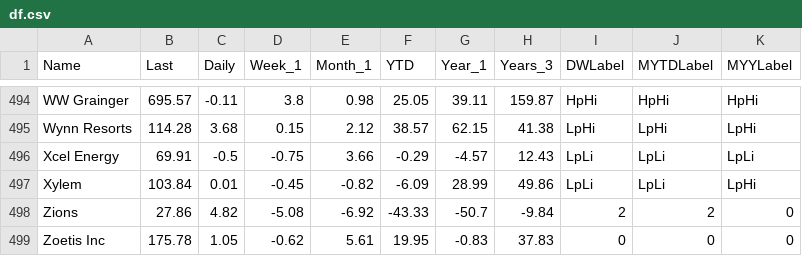
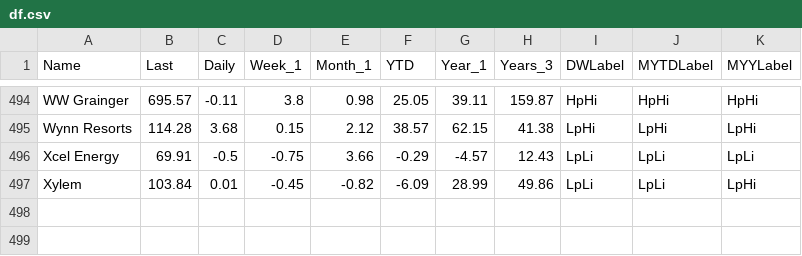
Before and after one commit to giguachad/portfolio, a CSV file: df.csv, drawn as a sheet; only a part is shown, gaps mark what is left out.

Commit message:
df.csv

```diff
--- a/df.csv
+++ b/df.csv
@@ -497,3 +497 @@ Xcel Energy,69.91,-0.5,-0.75,3.66,-0.29,-4.57,12.43,LpLi,LpLi,LpLi
 Xylem,103.84,0.01,-0.45,-0.82,-6.09,28.99,49.86,LpLi,LpLi,LpHi
-Zions,27.86,4.82,-5.08,-6.92,-43.33,-50.7,-9.84,2,2,0
-Zoetis Inc,175.78,1.05,-0.62,5.61,19.95,-0.83,37.83,0,0,0
```
